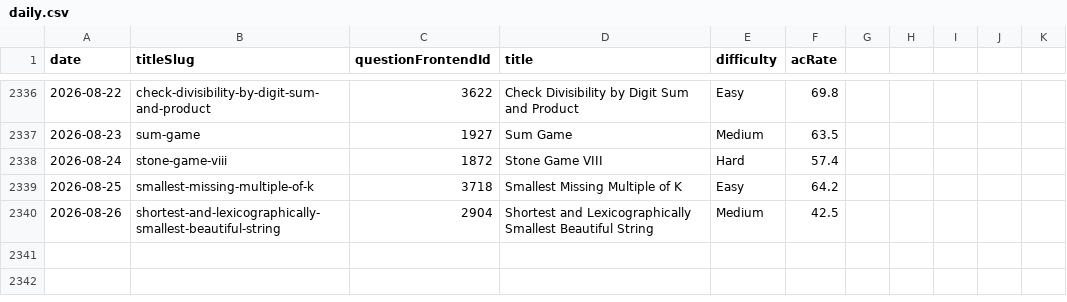
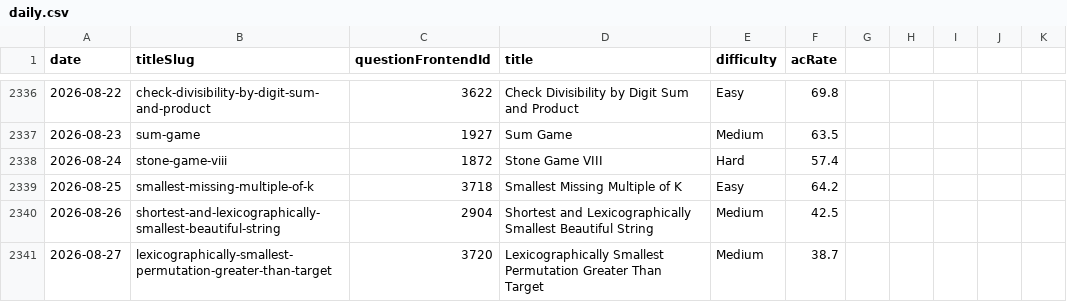
Before and after one commit to joric/leetcode, a CSV file: daily.csv, drawn as a sheet; only a part is shown, gaps mark what is left out; the diff names each change by its address in the sheet, - before the commit and + after, or states it on an @@ line.

```diff
--- a/daily.csv
+++ b/daily.csv
+row 2341: 2026-08-27 | lexicographically-smallest-permutation-greater-than-target | 3720 | Lexicographically Smallest Permutation Greater Than Target | Medium | 38.7
```
